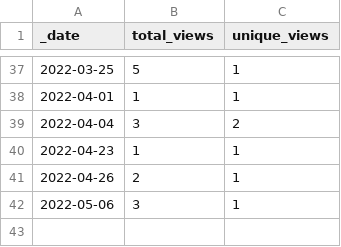
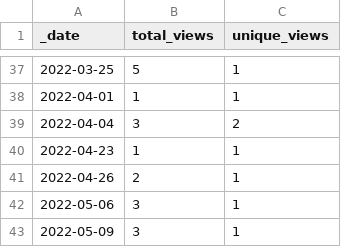
Before and after one commit to AlexRogalskiy/spark-patterns, a CSV file: traffic/views.csv, drawn as a sheet; only a part is shown, gaps mark what is left out; the diff names each change by its address in the sheet, - before the commit and + after, or states it on an @@ line.

```diff
--- a/traffic/views.csv
+++ b/traffic/views.csv
+row 43: 2022-05-09 | 3 | 1
```
Also changed, not shown: traffic/clones.csv, 1 other file.
